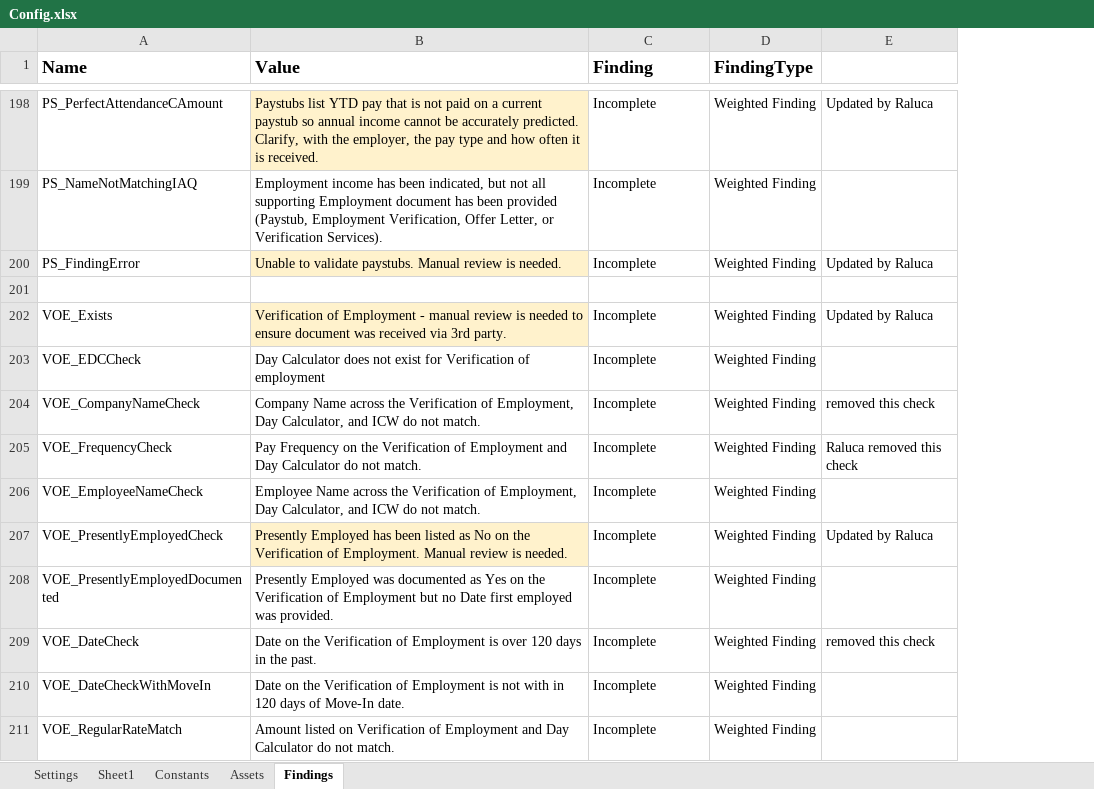
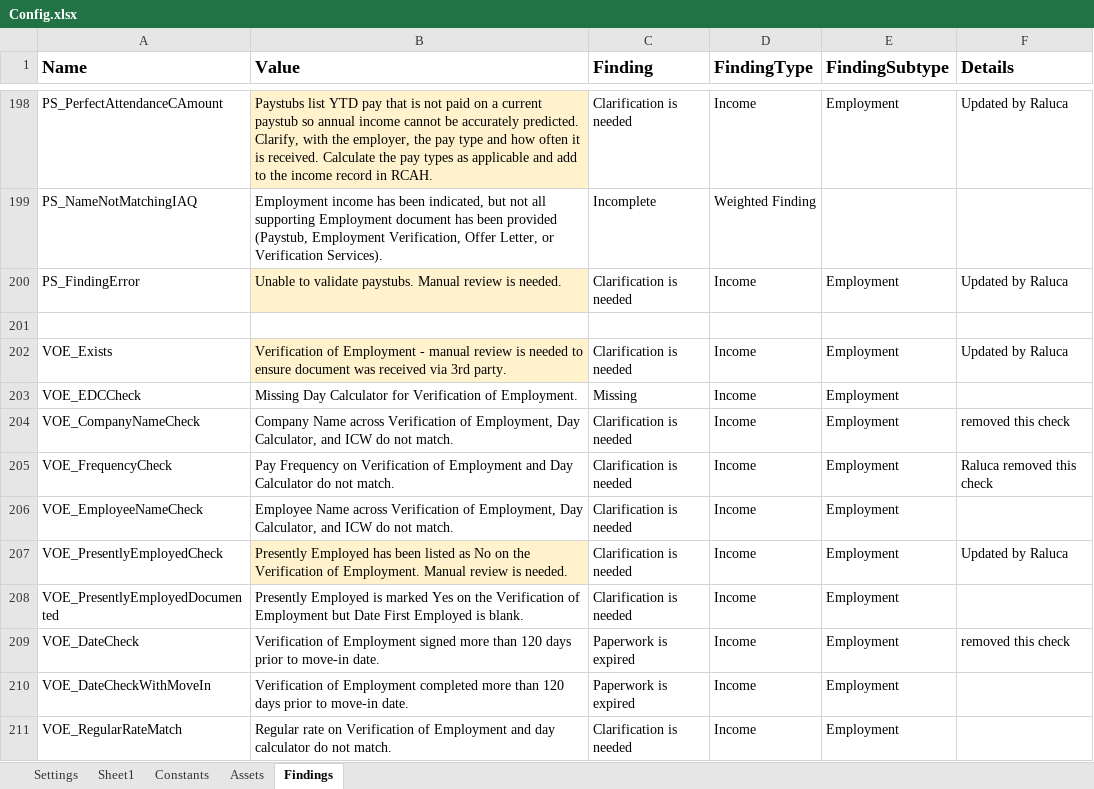
Before and after one commit to Dominiuminc/Application-Review-Audit-Findings-Library, an Excel workbook: Data/Config.xlsx, sheet Findings, drawn as a sheet; only a part is shown, gaps mark what is left out; values as stored, in another font and other column widths than the file's, no borders; conditional formats not drawn; addresses are those after the commit; the diff covers the shown part only; the diff names each change by its address in the sheet, - before the commit and + after, or states it on an @@ line.

Commit message:
removed some of the findings that katie mentioned - 3977

```diff
--- a/Data/Config.xlsx (sheet Findings)
+++ b/Data/Config.xlsx (sheet Findings)
+column E (FindingSubtype), rows 198-211: Employment |  | Employment |  | Employment | Employment | Employment | Employment | Employment | Employment | Employment | Employment | Employment | Employment
-F1: (empty)
+F1: Details
-B198 (Value): …is received.
+B198 (Value): …is received. Calculate the pay types as applicable and add to the income record in RCAH.
-C198 (Finding): Incomplete
+C198 (Finding): Clarification is needed
-D198 (FindingType): Weighted Finding
+D198 (FindingType): Income
-C200 (Finding): Incomplete
+C200 (Finding): Clarification is needed
-D200 (FindingType): Weighted Finding
+D200 (FindingType): Income
-C202 (Finding): Incomplete
+C202 (Finding): Clarification is needed
-D202:D211 (FindingType): Weighted Finding
+D202:D211 (FindingType): Income
-B203 (Value): Day Calculator does not exist for Verification of employment
+B203 (Value): Missing Day Calculator for Verification of Employment.
-C203 (Finding): Incomplete
+C203 (Finding): Missing
-B204 (Value): …Name across the Verification of…
+B204 (Value): …Name across Verification of…
-C204:C208 (Finding): Incomplete
+C204:C208 (Finding): Clarification is needed
-B205 (Value): …Frequency on the Verification of…
+B205 (Value): …Frequency on Verification of…
-B206 (Value): …Name across the Verification of…
+B206 (Value): …Name across Verification of…
-B208 (Value): Presently Employed was documented as Yes on the Verification of Employment but no Date first employed was provided.
+B208 (Value): Presently Employed is marked Yes on the Verification of Employment but Date First Employed is blank.
-B209 (Value): Date on the Verification of Employment is over 120 days in the past.
+B209 (Value): Verification of Employment signed more than 120 days prior to move-in date.
-C209:C210 (Finding): Incomplete
+C209:C210 (Finding): Paperwork is expired
-B210 (Value): Date on the Verification of Employment is not with in 120 days of Move-In date.
+B210 (Value): Verification of Employment completed more than 120 days prior to move-in date.
-B211 (Value): Amount listed on Verification of Employment and Day Calculator do not…
+B211 (Value): Regular rate on Verification of Employment and day calculator do not…
-C211 (Finding): Incomplete
+C211 (Finding): Clarification is needed
```
Also changed, not shown: 2 added rows, 2 removed rows and 1059 edited cells elsewhere in this sheet, 3 other files.
